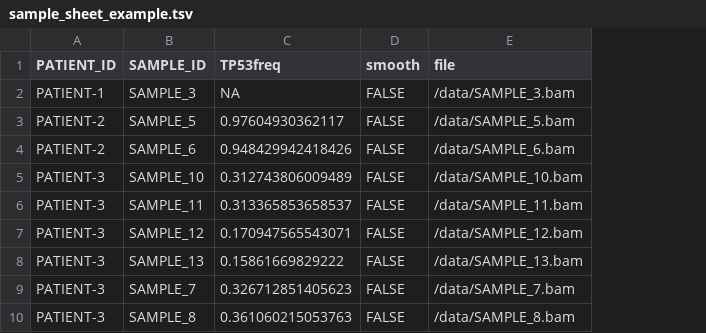
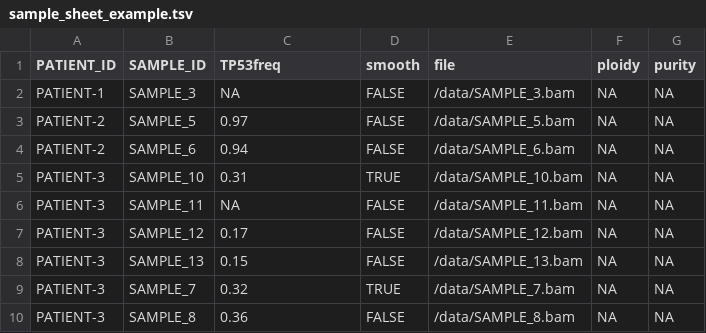
Before and after one commit to Phil9S/swgs-absolutecn, a TSV file: sample_sheet_example.tsv, drawn as a sheet; the diff names each change by its address in the sheet, - before the commit and + after, or states it on an @@ line.

Commit message:
updated sample_sheet_example.tsv and sample sheet schema defintion to support use of ploidy/purity columns

```diff
--- a/sample_sheet_example.tsv
+++ b/sample_sheet_example.tsv
+column F (ploidy), rows 2-10: all NA
+column G (purity), rows 2-10: all NA
-C3 (TP53freq): 0.97604930362117
+C3 (TP53freq): 0.97
-C4 (TP53freq): 0.948429942418426
+C4 (TP53freq): 0.94
-C5 (TP53freq): 0.312743806009489
+C5 (TP53freq): 0.31
-D5 (smooth): FALSE
+D5 (smooth): TRUE
-C6 (TP53freq): 0.313365853658537
+C6 (TP53freq): NA
-C7 (TP53freq): 0.170947565543071
+C7 (TP53freq): 0.17
-C8 (TP53freq): 0.15861669829222
+C8 (TP53freq): 0.15
-C9 (TP53freq): 0.326712851405623
+C9 (TP53freq): 0.32
-D9 (smooth): FALSE
+D9 (smooth): TRUE
-C10 (TP53freq): 0.361060215053763
+C10 (TP53freq): 0.36
```
Also changed, not shown: 1 other file.
